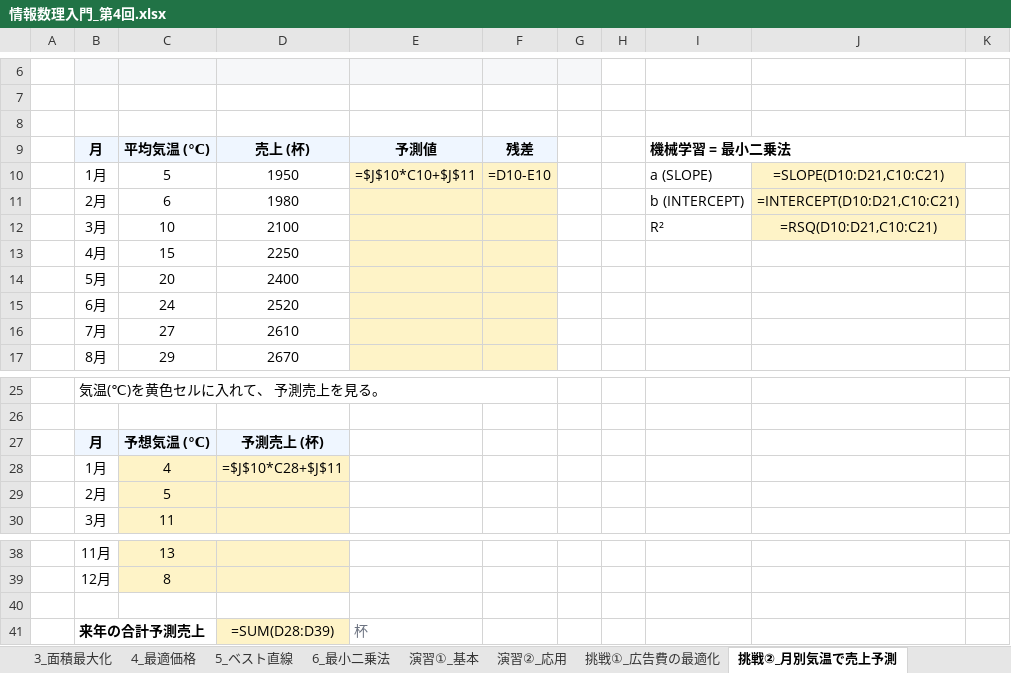
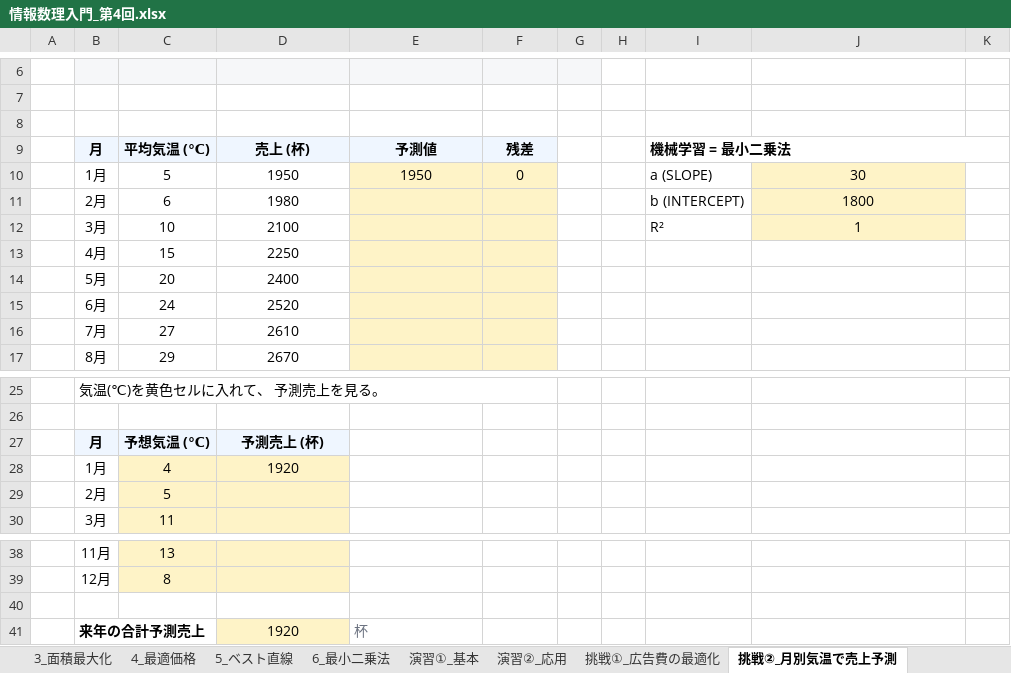
Before and after one commit to mikikof/joho-suuri, an Excel workbook: lec04/情報数理入門_第4回.xlsx, sheet 挑戦②_月別気温で売上予測, drawn as a sheet; only a part is shown, gaps mark what is left out; values as stored, in another font and other column widths than the file's, no borders; formulas without a stored value are shown as written; the diff names each change by its address in the sheet, - before the commit and + after, or states it on an @@ line.

```diff
--- a/lec04/情報数理入門_第4回.xlsx (sheet 挑戦②_月別気温で売上予測)
+++ b/lec04/情報数理入門_第4回.xlsx (sheet 挑戦②_月別気温で売上予測)
-E10: =$J$10*C10+$J$11
+E10: 1950
-F10: =D10-E10
+F10: 0
-J10: =SLOPE(D10:D21,C10:C21)
+J10: 30
-J11: =INTERCEPT(D10:D21,C10:C21)
+J11: 1800
-J12: =RSQ(D10:D21,C10:C21)
+J12: 1
-D28: =$J$10*C28+$J$11
+D28: 1920
-D41: =SUM(D28:D39)
+D41: 1920
```
Also changed, not shown: sheet 演習②_応用, sheet 6_最小二乗法, sheet 5_ベスト直線, sheet 演習①_基本, sheet 1_線を引く, sheet 挑戦①_広告費の最適化, 3 more sheets.
